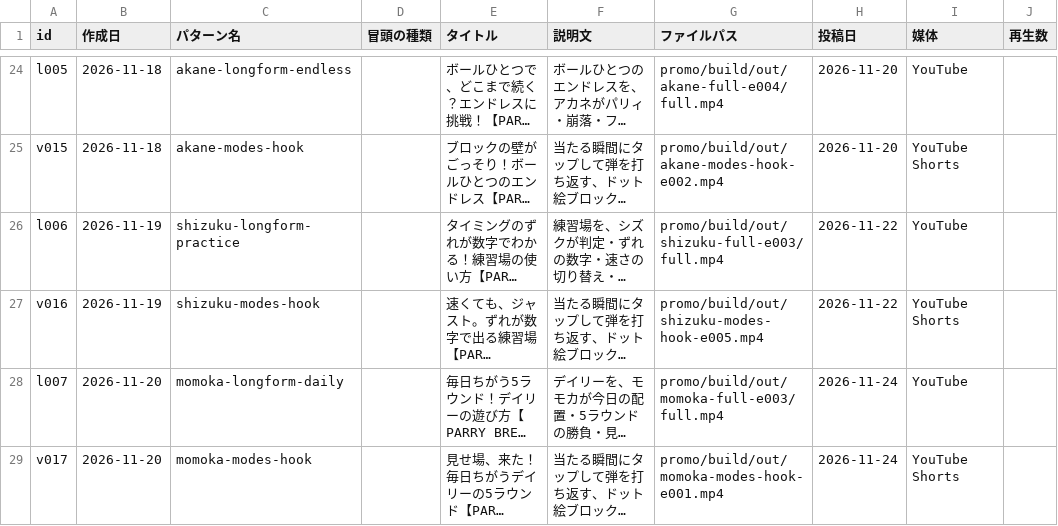
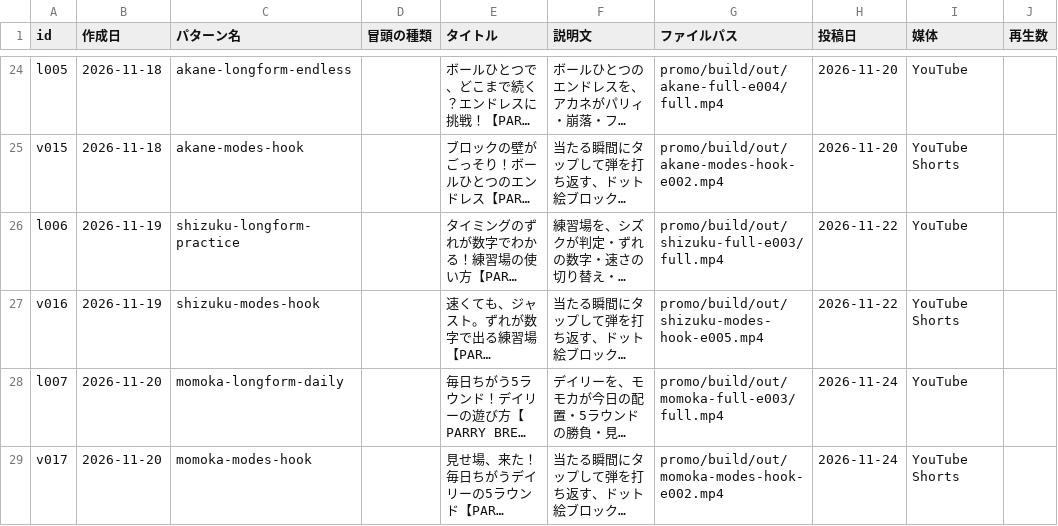
Before and after one commit to mokkosu-works/parry-break, a CSV file: promo/records/videos.csv, drawn as a sheet; only a part is shown, gaps mark what is left out; long unchanged cells end in …; the diff names each change by its address in the sheet, - before the commit and + after, or states it on an @@ line.

```diff
--- a/promo/records/videos.csv
+++ b/promo/records/videos.csv
-G29 (ファイルパス): promo/build/out/momoka-modes-hook-e001.mp4
+G29 (ファイルパス): promo/build/out/momoka-modes-hook-e002.mp4
```
Also changed, not shown: promo/records/youtube_uploads.csv, 9 other files.
